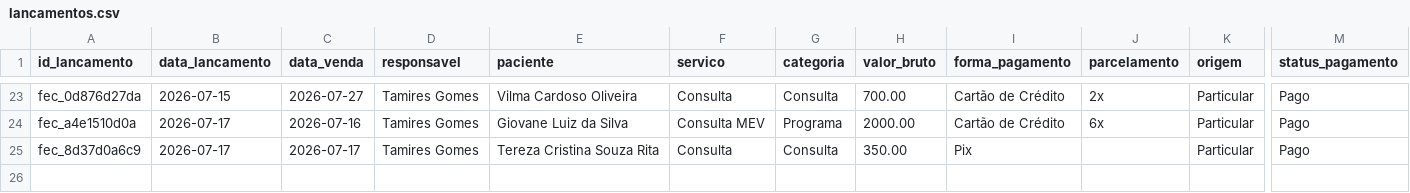
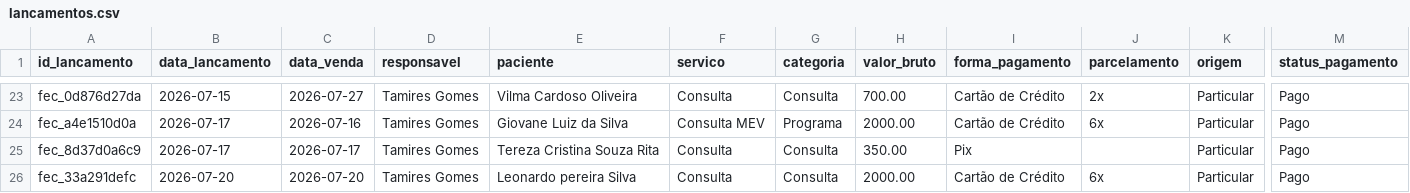
Before and after one commit to reginaldokawamoto-commits/imersao-openclaw-negocios, a CSV file: cerebro/areas/vendas/financeiro/lancamentos.csv, drawn as a sheet; only a part is shown, gaps mark what is left out; rows hold the shown columns only; the diff names each change by its address in the sheet, - before the commit and + after, or states it on an @@ line.

Commit message:
Registra fechamento Leonardo Pereira Silva

```diff
--- a/cerebro/areas/vendas/financeiro/lancamentos.csv
+++ b/cerebro/areas/vendas/financeiro/lancamentos.csv
+row 26: fec_33a291defc | 2026-07-20 | 2026-07-20 | Tamires Gomes | Leonardo pereira Silva | Consulta | Consulta | 2000.00 | Cartão de Crédito | 6x | Particular | Pago
```
Also changed, not shown: 1 other file.
